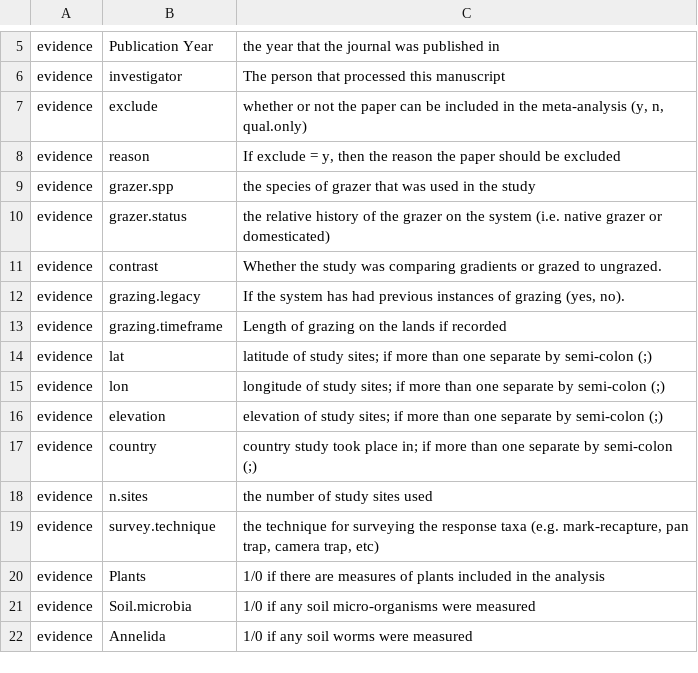
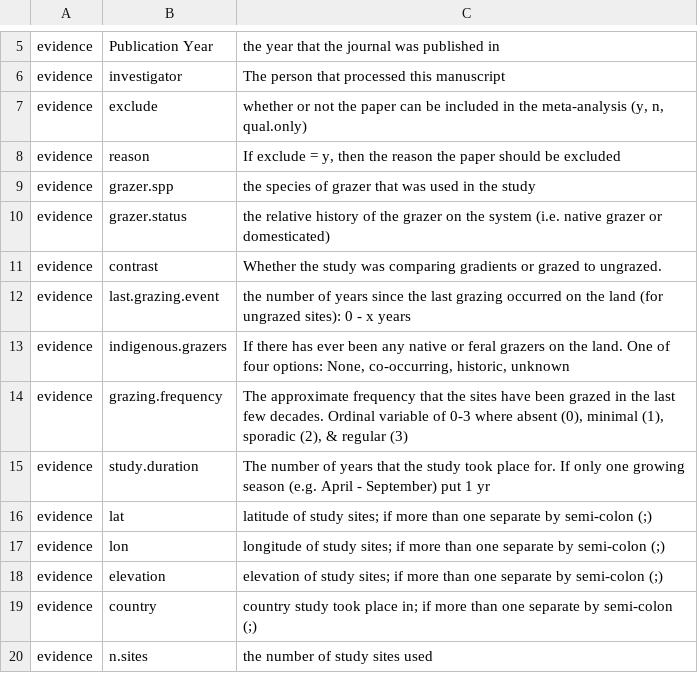
Before and after one commit to afilazzola/grazing.meta, a CSV file: data/metadata.csv, drawn as a sheet; only a part is shown, gaps mark what is left out; the shorter side is filled out with more unchanged rows.

Commit message:
revised evidence spreadsheet

```diff
--- a/data/metadata.csv
+++ b/data/metadata.csv
@@ -11,4 +11,6 @@ evidence,grazer.status,the relative history of the grazer on the system (i.e. na
 evidence,contrast,Whether the study was comparing gradients or grazed to ungrazed.
-evidence,grazing.legacy,"If the system has had previous instances of grazing (yes, no). "
-evidence,grazing.timeframe,Length of grazing on the lands if recorded
+evidence,last.grazing.event,the number of years since the last grazing occurred on the land (for ungrazed sites): 0 - x years
+evidence,indigenous.grazers,"If there has ever been any native or feral grazers on the land. One of four options: None, co-occurring, historic, unknown"
+evidence,grazing.frequency,"The approximate frequency that the sites have been grazed in the last few decades. Ordinal variable of 0-3 where  absent (0), minimal (1), sporadic (2), & regular (3) "
+evidence,study.duration,The number of years that the study took place for. If only one growing season (e.g. April - September) put 1 yr
 evidence,lat,latitude of study sites; if more than one separate by semi-colon (;)
```
Also changed, not shown: 1 other file.
